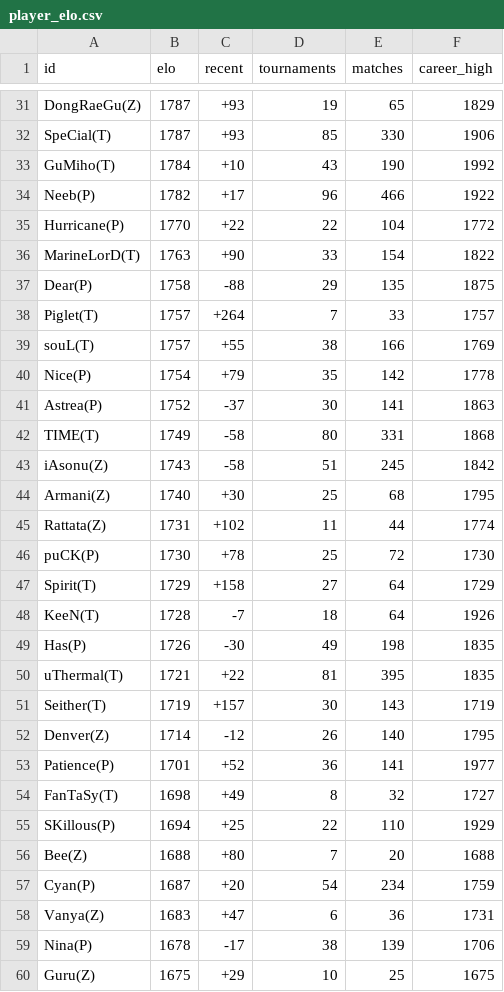
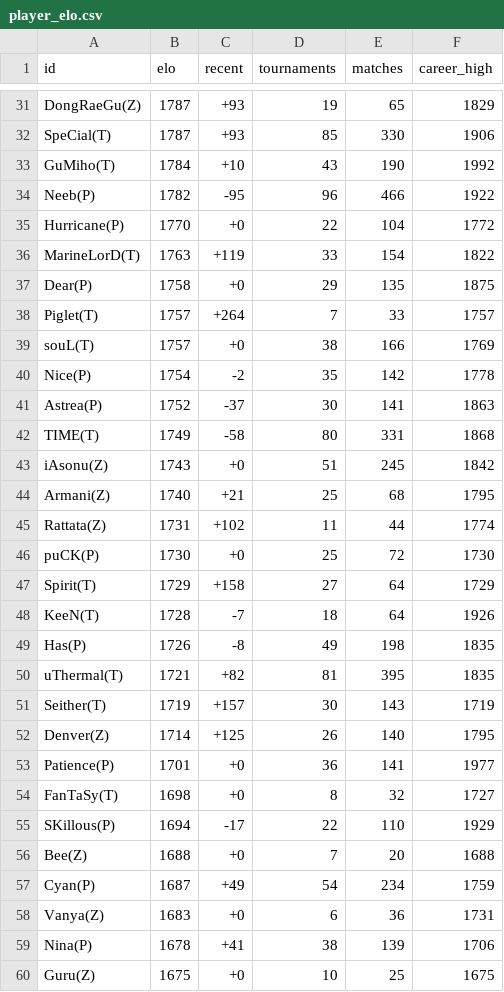
Before and after one commit to jacobvsdanniel/sc2_elo, a CSV file: player_elo.csv, drawn as a sheet; only a part is shown, gaps mark what is left out; the diff covers the shown part only.

```diff
--- a/player_elo.csv
+++ b/player_elo.csv
@@ -33,28 +33,28 @@ SpeCial(T),1787,+93,85,330,1906
 GuMiho(T),1784,+10,43,190,1992
-Neeb(P),1782,+17,96,466,1922
-Hurricane(P),1770,+22,22,104,1772
-MarineLorD(T),1763,+90,33,154,1822
-Dear(P),1758,-88,29,135,1875
+Neeb(P),1782,-95,96,466,1922
+Hurricane(P),1770,+0,22,104,1772
+MarineLorD(T),1763,+119,33,154,1822
+Dear(P),1758,+0,29,135,1875
 Piglet(T),1757,+264,7,33,1757
-souL(T),1757,+55,38,166,1769
-Nice(P),1754,+79,35,142,1778
+souL(T),1757,+0,38,166,1769
+Nice(P),1754,-2,35,142,1778
 Astrea(P),1752,-37,30,141,1863
 TIME(T),1749,-58,80,331,1868
-iAsonu(Z),1743,-58,51,245,1842
-Armani(Z),1740,+30,25,68,1795
+iAsonu(Z),1743,+0,51,245,1842
+Armani(Z),1740,+21,25,68,1795
 Rattata(Z),1731,+102,11,44,1774
-puCK(P),1730,+78,25,72,1730
+puCK(P),1730,+0,25,72,1730
 Spirit(T),1729,+158,27,64,1729
 KeeN(T),1728,-7,18,64,1926
-Has(P),1726,-30,49,198,1835
-uThermal(T),1721,+22,81,395,1835
+Has(P),1726,-8,49,198,1835
+uThermal(T),1721,+82,81,395,1835
 Seither(T),1719,+157,30,143,1719
-Denver(Z),1714,-12,26,140,1795
-Patience(P),1701,+52,36,141,1977
-FanTaSy(T),1698,+49,8,32,1727
-SKillous(P),1694,+25,22,110,1929
-Bee(Z),1688,+80,7,20,1688
-Cyan(P),1687,+20,54,234,1759
-Vanya(Z),1683,+47,6,36,1731
-Nina(P),1678,-17,38,139,1706
-Guru(Z),1675,+29,10,25,1675
+Denver(Z),1714,+125,26,140,1795
+Patience(P),1701,+0,36,141,1977
+FanTaSy(T),1698,+0,8,32,1727
+SKillous(P),1694,-17,22,110,1929
+Bee(Z),1688,+0,7,20,1688
+Cyan(P),1687,+49,54,234,1759
+Vanya(Z),1683,+0,6,36,1731
+Nina(P),1678,+41,38,139,1706
+Guru(Z),1675,+0,10,25,1675
```
Also changed, not shown: 41 edited cells elsewhere in this file, highest_elo.csv, 1 other file.
